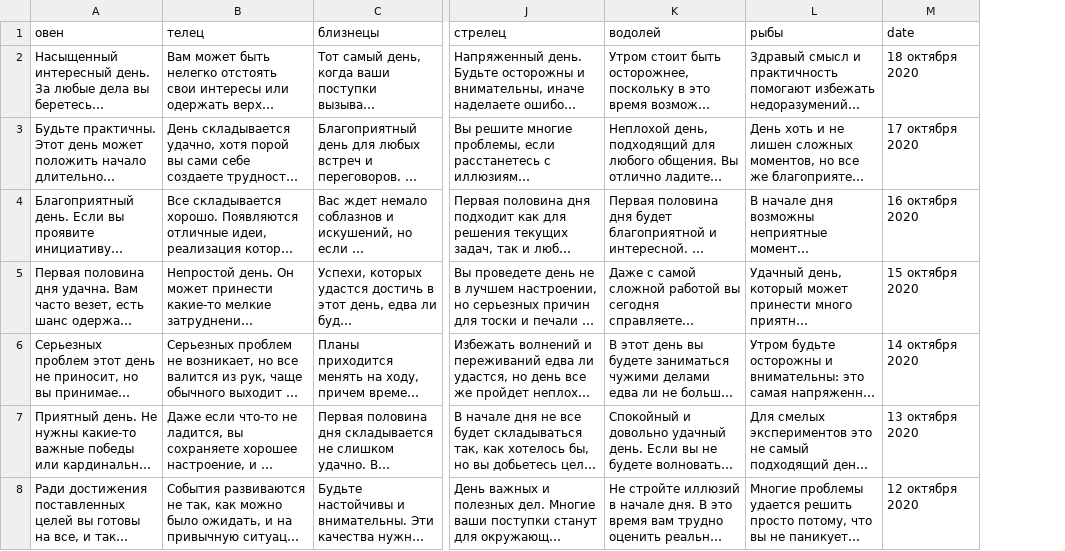
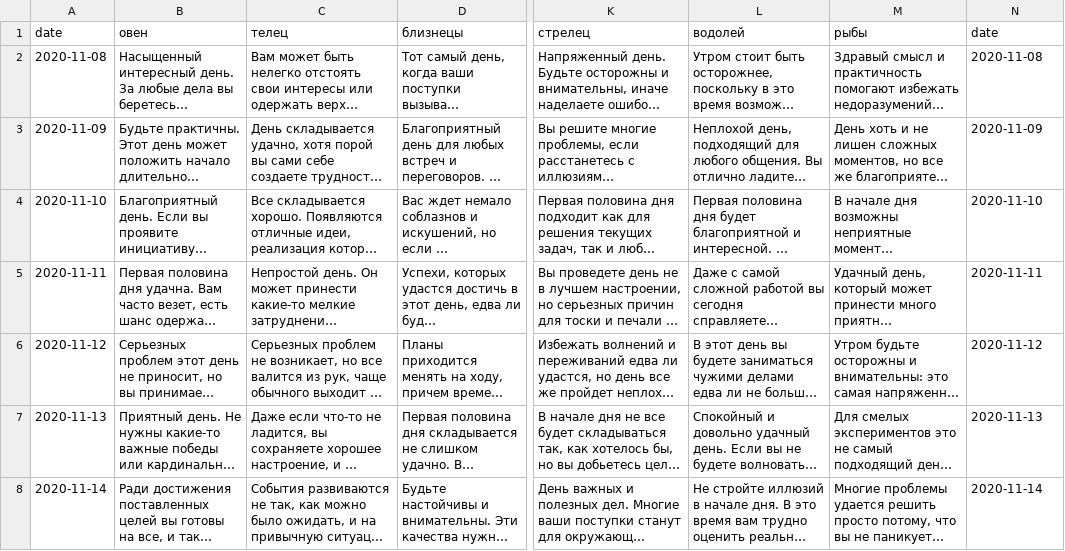
Before and after one commit to andrecpc/SIte_of_MADE_graduation_project_ML_horoscopes, a CSV file: horoscopes.csv, drawn as a sheet; only a part is shown, gaps mark what is left out; long unchanged cells end in …; addresses are those after the commit; the diff names each change by its address in the sheet, - before the commit and + after, or states it on an @@ line.

Commit message:
added new horoscopes file

```diff
--- a/horoscopes.csv
+++ b/horoscopes.csv
+column A (date), rows 2-8: 2020-11-08 | 2020-11-09 | 2020-11-10 | 2020-11-11 | 2020-11-12 | 2020-11-13 | 2020-11-14
-N2 (date): 18 октября 2020
+N2 (date): 2020-11-08
-N3 (date): 17 октября 2020
+N3 (date): 2020-11-09
-N4 (date): 16 октября 2020
+N4 (date): 2020-11-10
-N5 (date): 15 октября 2020
+N5 (date): 2020-11-11
-N6 (date): 14 октября 2020
+N6 (date): 2020-11-12
-N7 (date): 13 октября 2020
+N7 (date): 2020-11-13
-N8 (date): 12 октября 2020
+N8 (date): 2020-11-14
```
Also changed, not shown: 1 other file.
